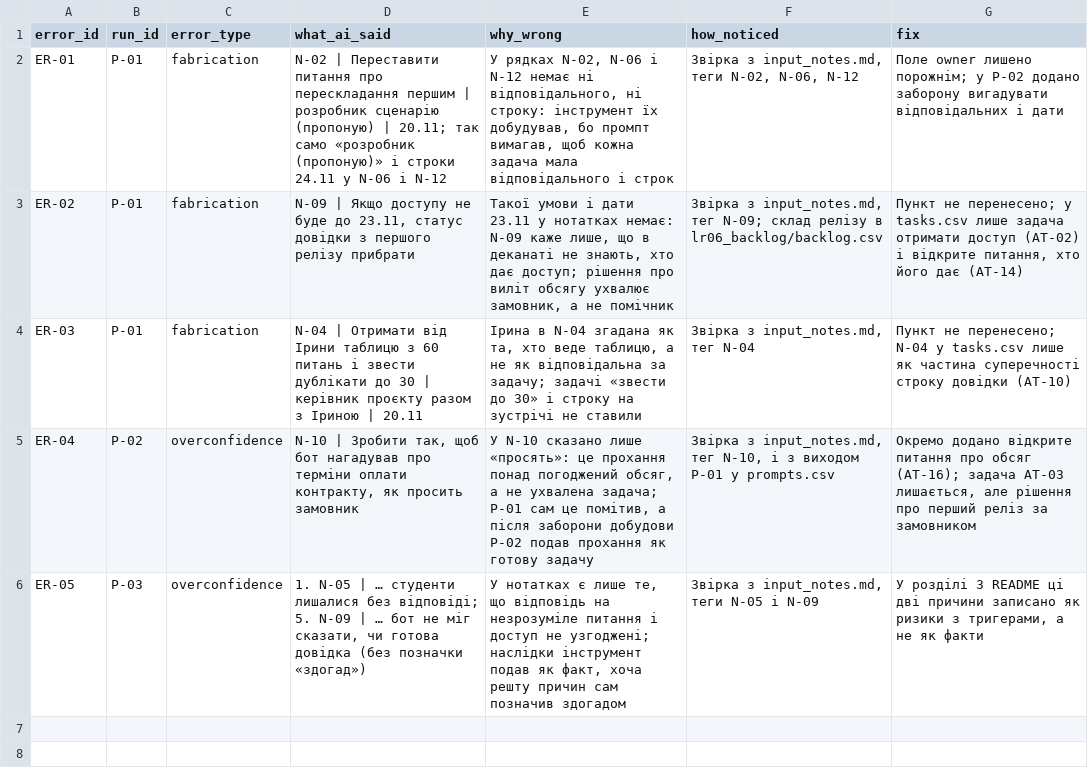
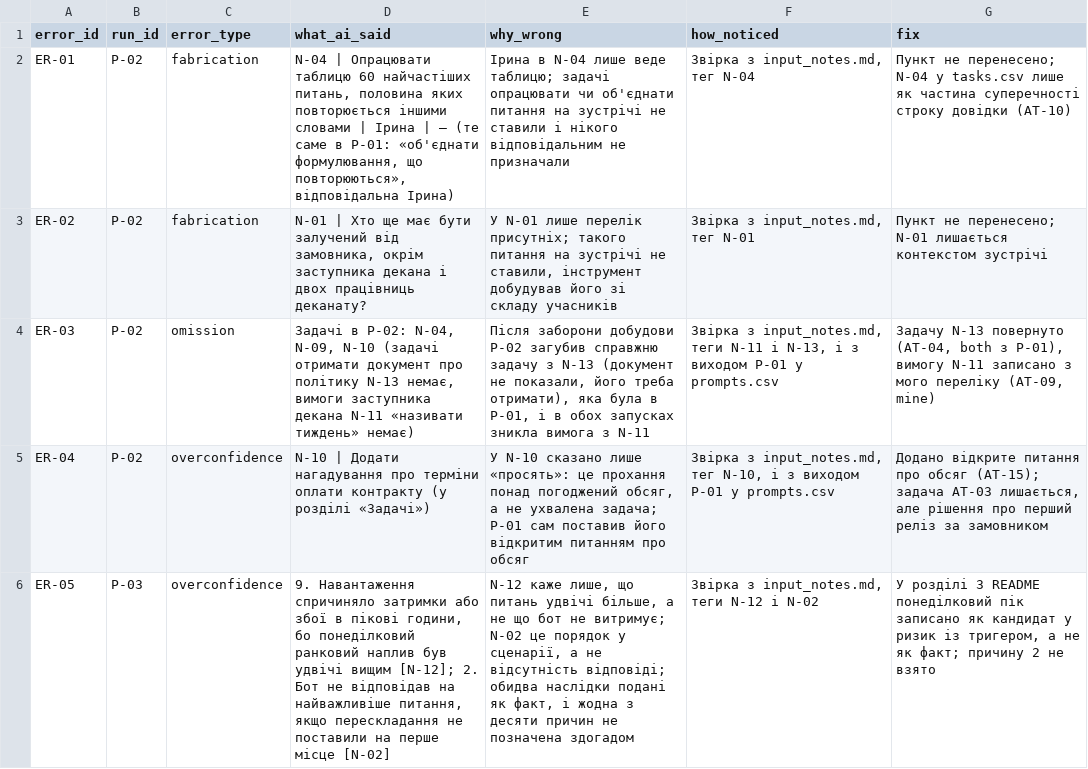
Before and after one commit to oleninbr/pm-2026-kn42-olenin, a CSV file: lr17_ai_assistant/errors.csv, drawn as a sheet; the diff names each change by its address in the sheet, - before the commit and + after, or states it on an @@ line.

Commit message:
ЛР17: запуски P-01..P-03 у ChatGPT зроблено студентом, перелік, помилки і час перераховано

```diff
--- a/lr17_ai_assistant/errors.csv
+++ b/lr17_ai_assistant/errors.csv
-B2:B4 (run_id): P-01
+B2:B4 (run_id): P-02
-D2 (what_ai_said): N-02 | Переставити питання про перескладання першим | розробник сценарію (пропоную) | 20.11; так само «розробник (пропоную)» і строки 24.11 у N-06 і N-12
+D2 (what_ai_said): N-04 | Опрацювати таблицю 60 найчастіших питань, половина яких повторюється іншими словами | Ірина | — (те саме в P-01: «об'єднати формулювання, що повторюються», відповідальна Ірина)
-E2 (why_wrong): У рядках N-02, N-06 і N-12 немає ні відповідального, ні строку: інструмент їх добудував, бо промпт вимагав, щоб кожна задача мала відповідального і строк
+E2 (why_wrong): Ірина в N-04 лише веде таблицю; задачі опрацювати чи об'єднати питання на зустрічі не ставили і нікого відповідальним не призначали
-F2 (how_noticed): Звірка з input_notes.md, теги N-02, N-06, N-12
+F2 (how_noticed): Звірка з input_notes.md, тег N-04
-G2 (fix): Поле owner лишено порожнім; у P-02 додано заборону вигадувати відповідальних і дати
+G2 (fix): Пункт не перенесено; N-04 у tasks.csv лише як частина суперечності строку довідки (AT-10)
-D3 (what_ai_said): N-09 | Якщо доступу не буде до 23.11, статус довідки з першого релізу прибрати
+D3 (what_ai_said): N-01 | Хто ще має бути залучений від замовника, окрім заступника декана і двох працівниць деканату?
-E3 (why_wrong): Такої умови і дати 23.11 у нотатках немає: N-09 каже лише, що в деканаті не знають, хто дає доступ; рішення про виліт обсягу ухвалює замовник, а не помічник
+E3 (why_wrong): У N-01 лише перелік присутніх; такого питання на зустрічі не ставили, інструмент добудував його зі складу учасників
-F3 (how_noticed): …input_notes.md, тег N-09; склад релізу в lr06_backlog/backlog.csv
+F3 (how_noticed): …input_notes.md, тег N-01
-G3 (fix): …не перенесено; у tasks.csv лише задача отримати доступ (AT-02) і відкрите питання, хто його дає (AT-14)
+G3 (fix): …не перенесено; N-01 лишається контекстом зустрічі
-C4 (error_type): fabrication
+C4 (error_type): omission
-D4 (what_ai_said): N-04 | Отримати від Ірини таблицю з 60 питань і звести дублікати до 30 | керівник проєкту разом з Іриною | 20.11
+D4 (what_ai_said): Задачі в P-02: N-04, N-09, N-10 (задачі отримати документ про політику N-13 немає, вимоги заступника декана N-11 «називати тиждень» немає)
-E4 (why_wrong): Ірина в N-04 згадана як та, хто веде таблицю, а не як відповідальна за задачу; задачі «звести до 30» і строку на зустрічі не ставили
+E4 (why_wrong): Після заборони добудови P-02 загубив справжню задачу з N-13 (документ не показали, його треба отримати), яка була в P-01, і в обох запусках зникла вимога з N-11
-F4 (how_noticed): …з input_notes.md, тег N-04
+F4 (how_noticed): …з input_notes.md, теги N-11 і N-13, і з виходом P-01 у prompts.csv
-G4 (fix): Пункт не перенесено; N-04 у tasks.csv лише як частина суперечності строку довідки (AT-10)
+G4 (fix): Задачу N-13 повернуто (AT-04, both з P-01), вимогу N-11 записано з мого переліку (AT-09, mine)
-D5 (what_ai_said): N-10 | Зробити так, щоб бот нагадував про терміни оплати контракту, як просить замовник
+D5 (what_ai_said): N-10 | Додати нагадування про терміни оплати контракту (у розділі «Задачі»)
-E5 (why_wrong): …P-01 сам це помітив, а після заборони добудови P-02 подав прохання як готову задачу
+E5 (why_wrong): …P-01 сам поставив його відкритим питанням про обсяг
-G5 (fix): Окремо додано відкрите питання про обсяг (AT-16); задача AT-03…
+G5 (fix): Додано відкрите питання про обсяг (AT-15); задача AT-03…
-D6 (what_ai_said): 1. N-05 | … студенти лишалися без відповіді; 5. N-09 | … бот не міг сказати, чи готова довідка (без позначки «здогад»)
+D6 (what_ai_said): 9. Навантаження спричиняло затримки або збої в пікові години, бо понеділковий ранковий наплив був удвічі вищим [N-12]; 2. Бот не відповідав на найважливіше питання, якщо перескладання не поставили на перше місце [N-02]
-E6 (why_wrong): У нотатках є лише те, що відповідь на незрозуміле питання і доступ не узгоджені; наслідки інструмент подав як факт, хоча решту причин сам позначив здогадом
+E6 (why_wrong): N-12 каже лише, що питань удвічі більше, а не що бот не витримує; N-02 це порядок у сценарії, а не відсутність відповіді; обидва наслідки подані як факт, і жодна з десяти причин не позначена здогадом
-F6 (how_noticed): Звірка з input_notes.md, теги N-05 і N-09
+F6 (how_noticed): Звірка з input_notes.md, теги N-12 і N-02
-G6 (fix): …3 README ці дві причини записано як ризики з тригерами, а не як факти
+G6 (fix): …3 README понеділковий пік записано як кандидат у ризик із тригером, а не як факт; причину 2 не взято
```
Also changed, not shown: lr17_ai_assistant/policy.csv, lr17_ai_assistant/prompts.csv, 3 other files.
